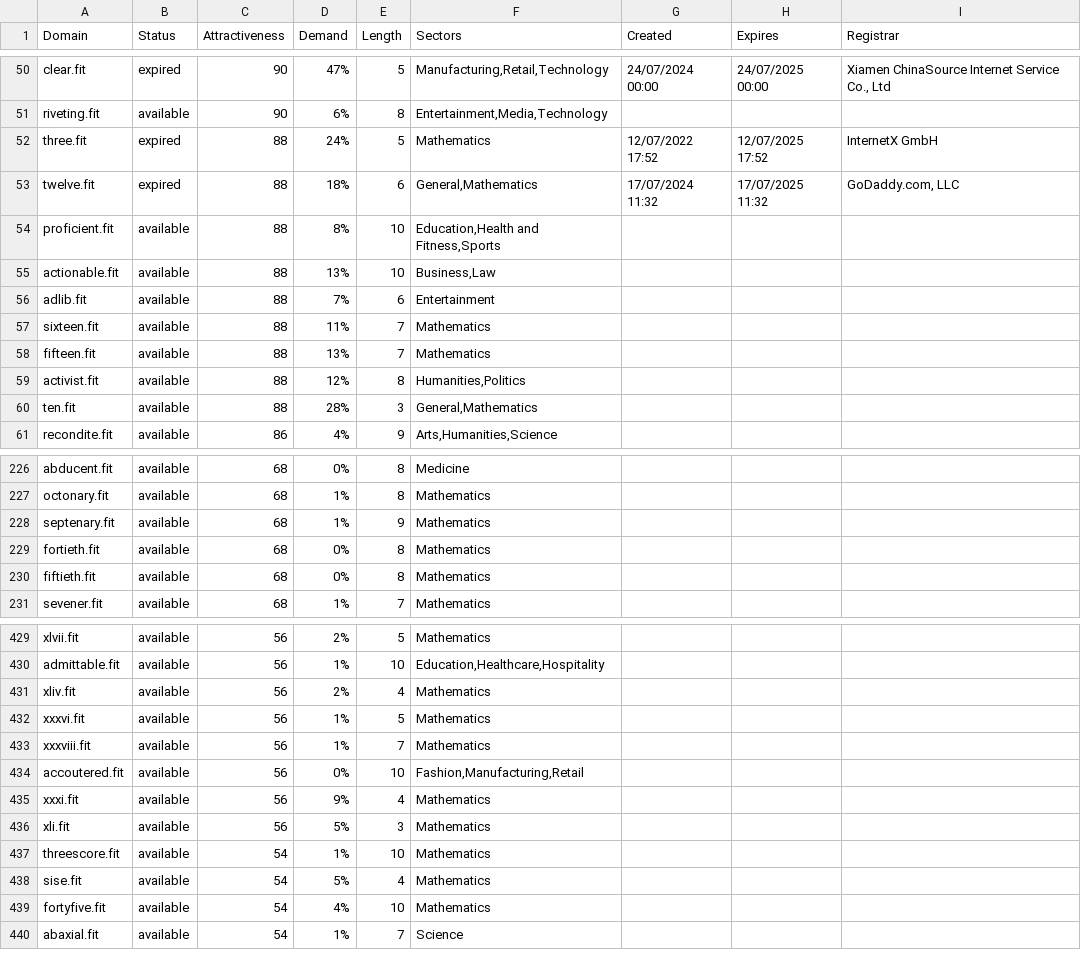
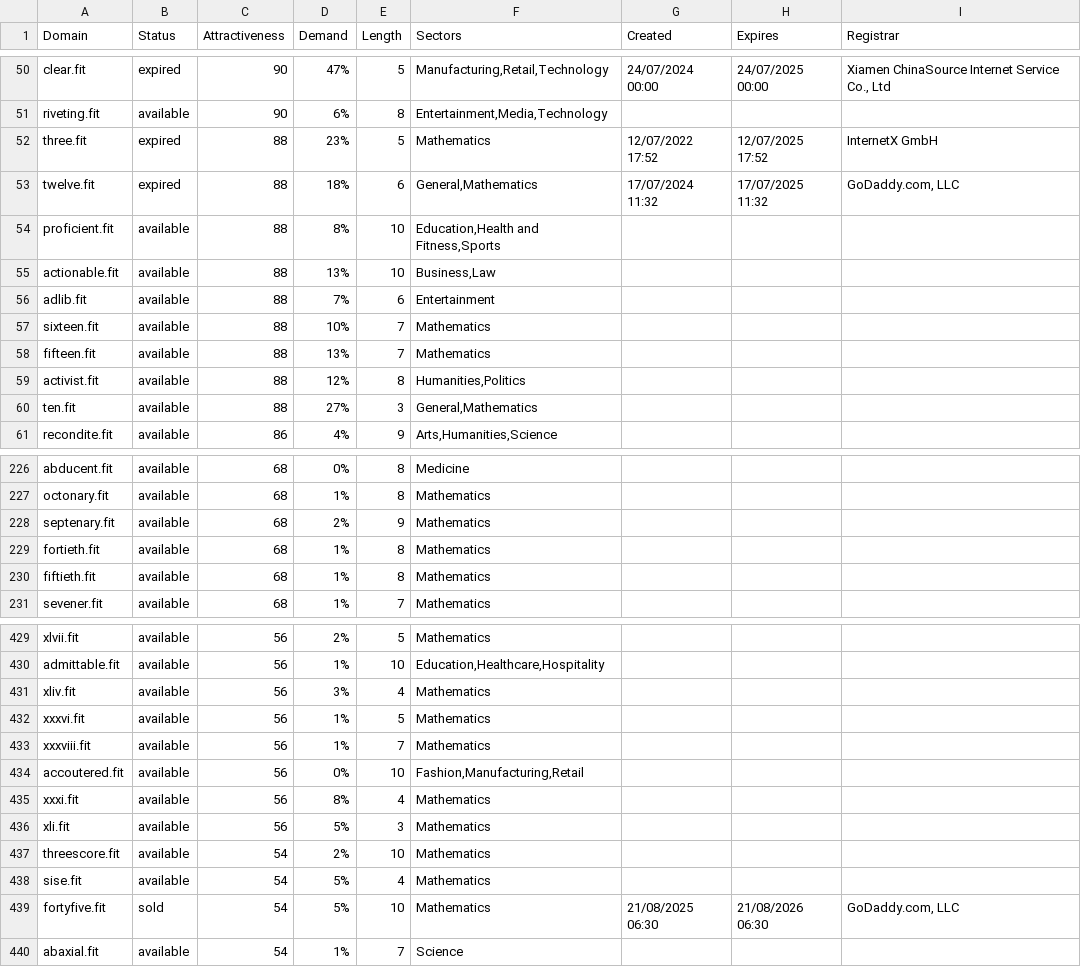
Before and after one commit to UniqueDomains/fit-oneword-domains, a CSV file: fit.csv, drawn as a sheet; only a part is shown, gaps mark what is left out; the diff covers the shown part only.

Commit message:
Domains update

```diff
--- a/fit.csv
+++ b/fit.csv
@@ -51,3 +51,3 @@ clear.fit,expired,90,47%,5,"Manufacturing,Retail,Technology",24/07/2024 00:00,24
 riveting.fit,available,90,6%,8,"Entertainment,Media,Technology",,,
-three.fit,expired,88,24%,5,Mathematics,12/07/2022 17:52,12/07/2025 17:52,InternetX GmbH
+three.fit,expired,88,23%,5,Mathematics,12/07/2022 17:52,12/07/2025 17:52,InternetX GmbH
 twelve.fit,expired,88,18%,6,"General,Mathematics",17/07/2024 11:32,17/07/2025 11:32,"GoDaddy.com, LLC"
@@ -56,6 +56,6 @@ actionable.fit,available,88,13%,10,"Business,Law",,,
 adlib.fit,available,88,7%,6,Entertainment,,,
-sixteen.fit,available,88,11%,7,Mathematics,,,
+sixteen.fit,available,88,10%,7,Mathematics,,,
 fifteen.fit,available,88,13%,7,Mathematics,,,
 activist.fit,available,88,12%,8,"Humanities,Politics",,,
-ten.fit,available,88,28%,3,"General,Mathematics",,,
+ten.fit,available,88,27%,3,"General,Mathematics",,,
 recondite.fit,available,86,4%,9,"Arts,Humanities,Science",,,
@@ -227,5 +227,5 @@ abducent.fit,available,68,0%,8,Medicine,,,
 octonary.fit,available,68,1%,8,Mathematics,,,
-septenary.fit,available,68,1%,9,Mathematics,,,
-fortieth.fit,available,68,0%,8,Mathematics,,,
-fiftieth.fit,available,68,0%,8,Mathematics,,,
+septenary.fit,available,68,2%,9,Mathematics,,,
+fortieth.fit,available,68,1%,8,Mathematics,,,
+fiftieth.fit,available,68,1%,8,Mathematics,,,
 sevener.fit,available,68,1%,7,Mathematics,,,
@@ -430,3 +430,3 @@ xlvii.fit,available,56,2%,5,Mathematics,,,
 admittable.fit,available,56,1%,10,"Education,Healthcare,Hospitality",,,
-xliv.fit,available,56,2%,4,Mathematics,,,
+xliv.fit,available,56,3%,4,Mathematics,,,
 xxxvi.fit,available,56,1%,5,Mathematics,,,
@@ -434,7 +434,7 @@ xxxviii.fit,available,56,1%,7,Mathematics,,,
 accoutered.fit,available,56,0%,10,"Fashion,Manufacturing,Retail",,,
-xxxi.fit,available,56,9%,4,Mathematics,,,
+xxxi.fit,available,56,8%,4,Mathematics,,,
 xli.fit,available,56,5%,3,Mathematics,,,
-threescore.fit,available,54,1%,10,Mathematics,,,
+threescore.fit,available,54,2%,10,Mathematics,,,
 sise.fit,available,54,5%,4,Mathematics,,,
-fortyfive.fit,available,54,4%,10,Mathematics,,,
+fortyfive.fit,sold,54,5%,10,Mathematics,21/08/2025 06:30,21/08/2026 06:30,"GoDaddy.com, LLC"
 abaxial.fit,available,54,1%,7,Science,,,
```
Also changed, not shown: 40 edited cells elsewhere in this file, 2 other files.
